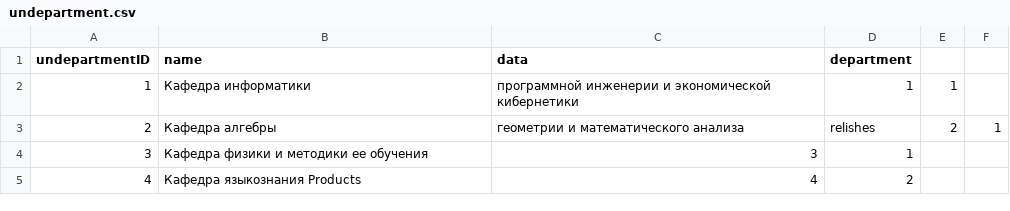
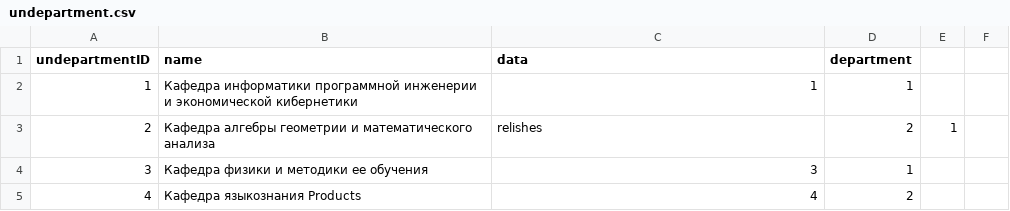
Before and after one commit to nlah/db, a CSV file: lab/import/undepartment.csv, drawn as a sheet.

```diff
--- a/lab/import/undepartment.csv
+++ b/lab/import/undepartment.csv
@@ -1,4 +1,4 @@
 undepartmentID,name,data,department
-1,Кафедра информатики, программной инженерии и экономической кибернетики,1,1
-2,Кафедра алгебры, геометрии и математического анализа, relishes,2,1
+1,Кафедра информатики программной инженерии и экономической кибернетики,1,1
+2,Кафедра алгебры геометрии и математического анализа, relishes,2,1
 3,Кафедра физики и методики ее обучения, 3,1
```
Also changed, not shown: 4 other files.
